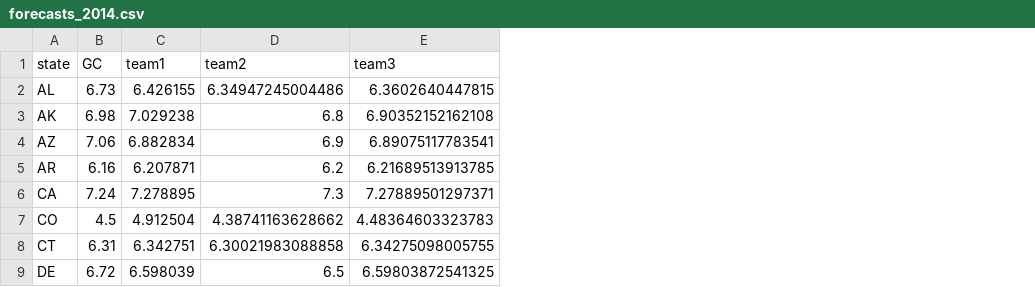
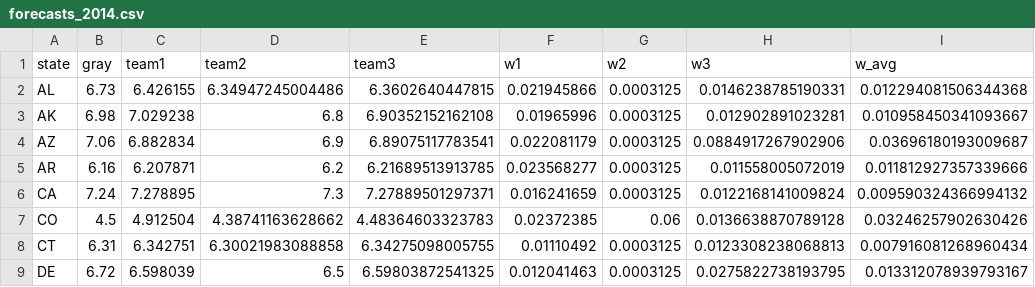
Before and after one commit to mmkuang/grayclhn.github.io, a CSV file: 671/forecasts_2014.csv, drawn as a sheet; only a part is shown; the diff names each change by its address in the sheet, - before the commit and + after, or states it on an @@ line.

Commit message:
Update 671 unemployment forecasts with team-chosen weights

```diff
--- a/671/forecasts_2014.csv
+++ b/671/forecasts_2014.csv
+column F (w1), rows 2-9: 0.021945866 | 0.01965996 | 0.022081179 | 0.023568277 | 0.016241659 | 0.02372385 | 0.01110492 | 0.012041463
+column G (w2), rows 2-9: 0.0003125 | 0.0003125 | 0.0003125 | 0.0003125 | 0.0003125 | 0.06 | 0.0003125 | 0.0003125
+column H (w3), rows 2-9: 0.0146238785190331 | 0.012902891023281 | 0.0884917267902906 | 0.011558005072019 | 0.0122168141009824 | 0.0136638870789128 | 0.0123308238068813 | 0.0275822738193795
+column I (w_avg), rows 2-9: 0.012294081506344368 | 0.010958450341093667 | 0.03696180193009687 | 0.011812927357339666 | 0.009590324366994132 | 0.03246257902630426 | 0.007916081268960434 | 0.013312078939793167
-B1: GC
+B1: gray
```
